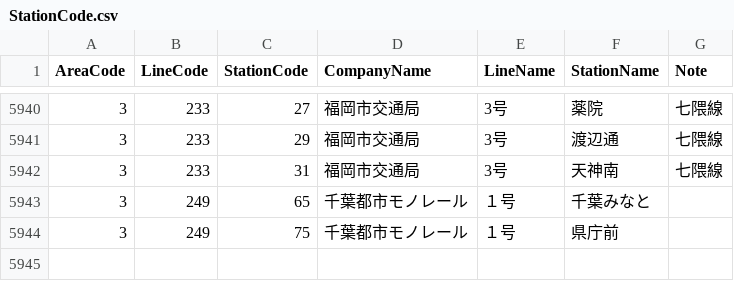
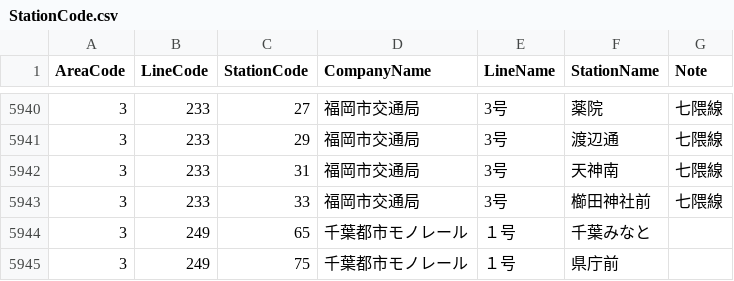
Before and after one commit to kuwayamamasayuki/ICCardManager, a CSV file: ICCardManager/docs/線区駅順コード/StationCode.csv, drawn as a sheet; only a part is shown, gaps mark what is left out.

```diff
--- a/ICCardManager/docs/線区駅順コード/StationCode.csv
+++ b/ICCardManager/docs/線区駅順コード/StationCode.csv
@@ -5942,2 +5942,3 @@ AreaCode,LineCode,StationCode,CompanyName,LineName,StationName,Note
 3,233,31,福岡市交通局,3号,天神南,七隈線
+3,233,33,福岡市交通局,3号,櫛田神社前,七隈線
 3,249,65,千葉都市モノレール,１号,千葉みなと,
```
Also changed, not shown: ICCardManager/src/ICCardManager/Resources/StationCode.csv, 1 other file.
